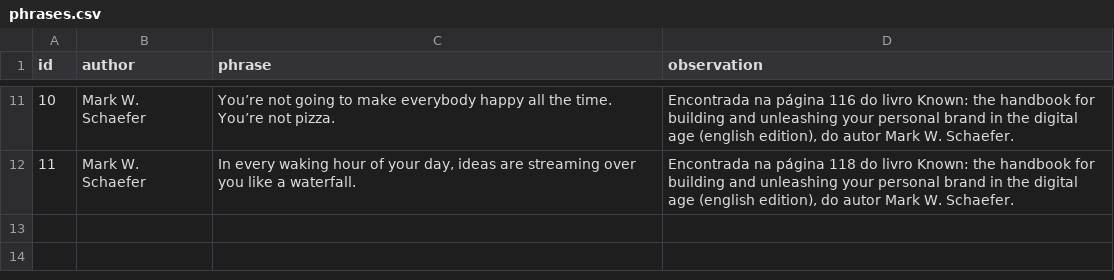
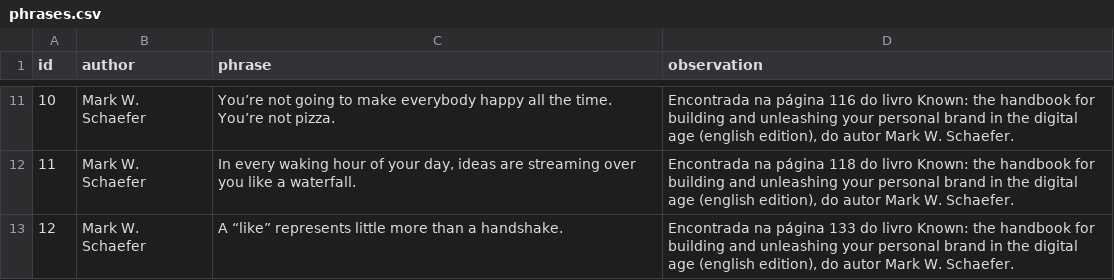
Before and after one commit to gabrielbdornas/frases, a CSV file: data/phrases.csv, drawn as a sheet; only a part is shown, gaps mark what is left out; the diff names each change by its address in the sheet, - before the commit and + after, or states it on an @@ line.

Commit message:
Adiciona frase

```diff
--- a/data/phrases.csv
+++ b/data/phrases.csv
+row 13: 12 | Mark W. Schaefer | A “like” represents little more than a handshake. | Encontrada na página 133 do livro Known: the handbook for building and unleashing your personal brand in the digital age (english edition), do autor Mark W. Schaefer.
```
